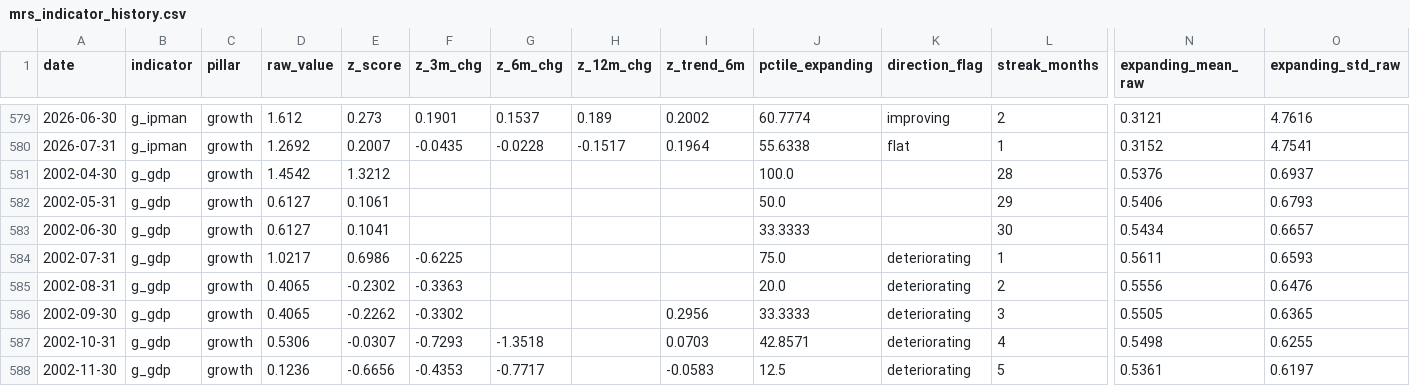
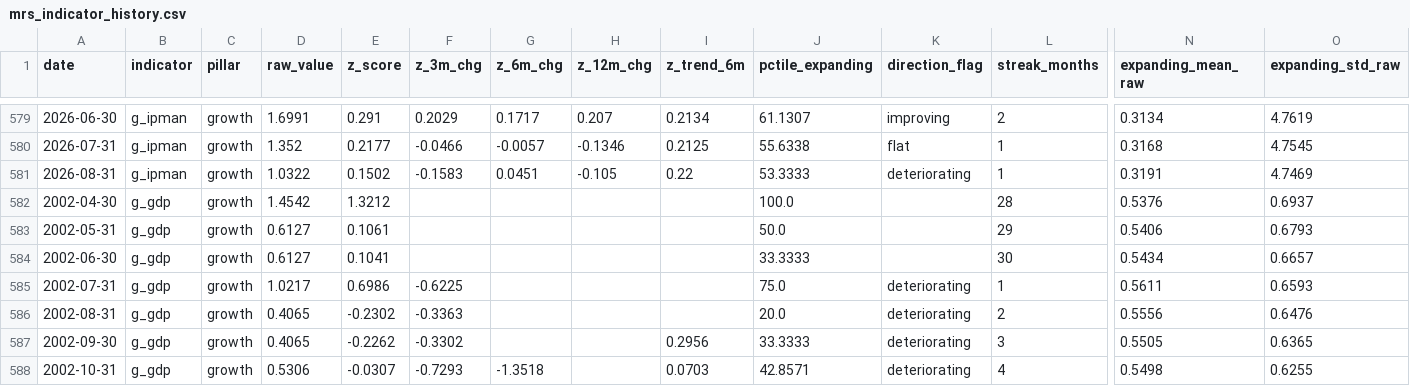
Before and after one commit to ankitv25/Macro-Regime-Score, a CSV file: outputs/monitoring/mrs_indicator_history.csv, drawn as a sheet; only a part is shown, gaps mark what is left out; the shorter side is filled out with more unchanged rows; rows hold the shown columns only; the diff covers the shown part only; the diff names each change by its address in the sheet, - before the commit and + after, or states it on an @@ line.

```diff
--- a/outputs/monitoring/mrs_indicator_history.csv
+++ b/outputs/monitoring/mrs_indicator_history.csv
-D579 (raw_value): 1.612
+D579 (raw_value): 1.6991
-E579 (z_score): 0.273
+E579 (z_score): 0.291
-F579 (z_3m_chg): 0.1901
+F579 (z_3m_chg): 0.2029
-G579 (z_6m_chg): 0.1537
+G579 (z_6m_chg): 0.1717
-H579 (z_12m_chg): 0.189
+H579 (z_12m_chg): 0.207
-I579 (z_trend_6m): 0.2002
+I579 (z_trend_6m): 0.2134
-J579 (pctile_expanding): 60.7774
+J579 (pctile_expanding): 61.1307
-N579 (expanding_mean_raw): 0.3121
+N579 (expanding_mean_raw): 0.3134
-O579 (expanding_std_raw): 4.7616
+O579 (expanding_std_raw): 4.7619
-D580 (raw_value): 1.2692
+D580 (raw_value): 1.352
-E580 (z_score): 0.2007
+E580 (z_score): 0.2177
-F580 (z_3m_chg): -0.0435
+F580 (z_3m_chg): -0.0466
-G580 (z_6m_chg): -0.0228
+G580 (z_6m_chg): -0.0057
-H580 (z_12m_chg): -0.1517
+H580 (z_12m_chg): -0.1346
-I580 (z_trend_6m): 0.1964
+I580 (z_trend_6m): 0.2125
-N580 (expanding_mean_raw): 0.3152
+N580 (expanding_mean_raw): 0.3168
-O580 (expanding_std_raw): 4.7541
+O580 (expanding_std_raw): 4.7545
+row 581: 2026-08-31 | g_ipman | growth | 1.0322 | 0.1502 | -0.1583 | 0.0451 | -0.105 | 0.22 | 53.3333 | deteriorating | 1 | 0.3191 | 4.7469
```
Also changed, not shown: 26 edited cells elsewhere in this file, outputs/monitoring/mrs_composite_history.csv, outputs/monitoring/mrs_pillar_history.csv, 8 other files.
